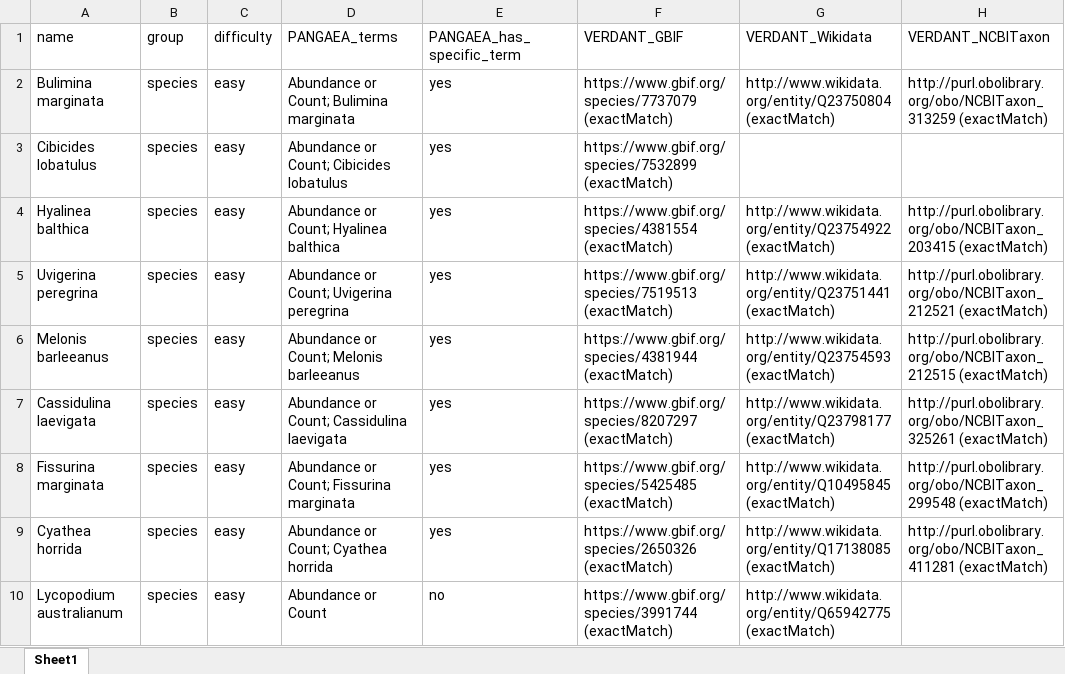
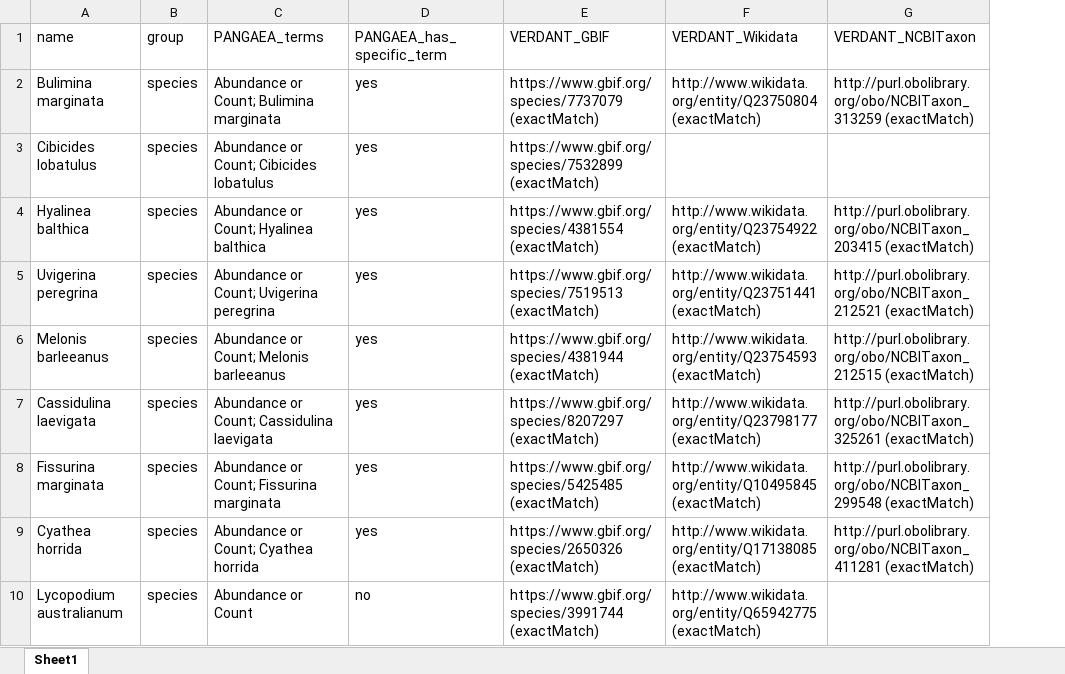
Before and after one commit to dobrevajovana/natura2000-ontology-linker, an Excel workbook: experiments/output_species_biome/comparison_pangaea_vs_verdant.xlsx, sheet Sheet1, drawn as a sheet; only a part is shown; values as stored, in another font and other column widths than the file's, no cell formats; the diff names each change by its address in the sheet, - before the commit and + after, or states it on an @@ line.

Commit message:
Remove difficulty column

```diff
--- a/experiments/output_species_biome/comparison_pangaea_vs_verdant.xlsx (sheet Sheet1)
+++ b/experiments/output_species_biome/comparison_pangaea_vs_verdant.xlsx (sheet Sheet1)
-column C (difficulty), rows 2-10: all easy
```
Also changed, not shown: cell formats, 3 other files.
